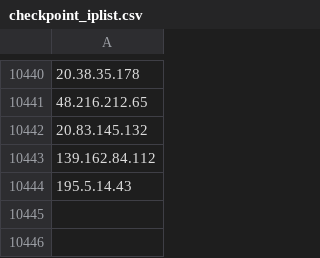
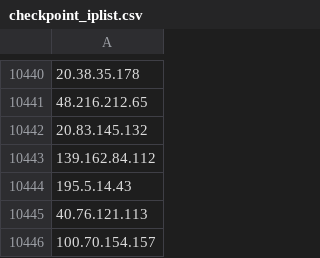
Before and after one commit to UTKAzureSentinelGithub/CheckPoint_IOCS_URL_FeedList, a CSV file: checkpoint_iplist.csv, drawn as a sheet; only a part is shown, gaps mark what is left out.

Commit message:
Checkpoint Indicator List update

```diff
--- a/checkpoint_iplist.csv
+++ b/checkpoint_iplist.csv
@@ -10444 +10444,3 @@
 195.5.14.43
+40.76.121.113
+100.70.154.157
```
